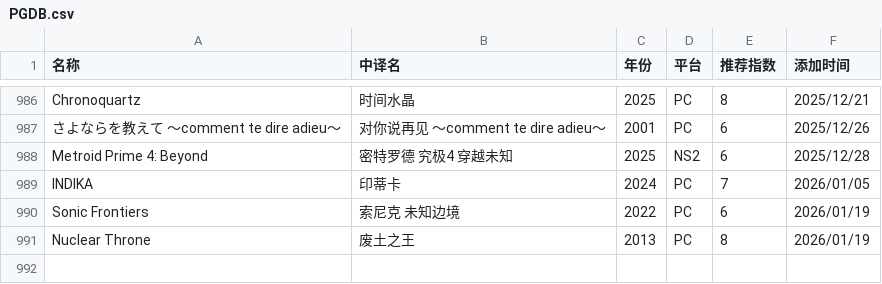
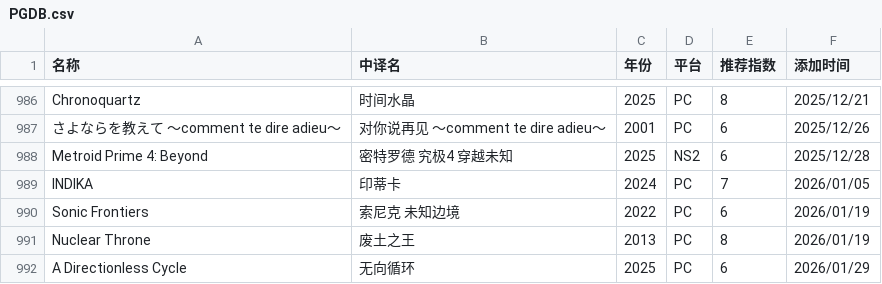
Before and after one commit to pqr-gaming/pqr-gaming.github.io, a CSV file: PGDB.csv, drawn as a sheet; only a part is shown, gaps mark what is left out; the diff names each change by its address in the sheet, - before the commit and + after, or states it on an @@ line.

Commit message:
add new entry

```diff
--- a/PGDB.csv
+++ b/PGDB.csv
+row 992: A Directionless Cycle | 无向循环 | 2025 | PC | 6 | 2026/01/29
```
